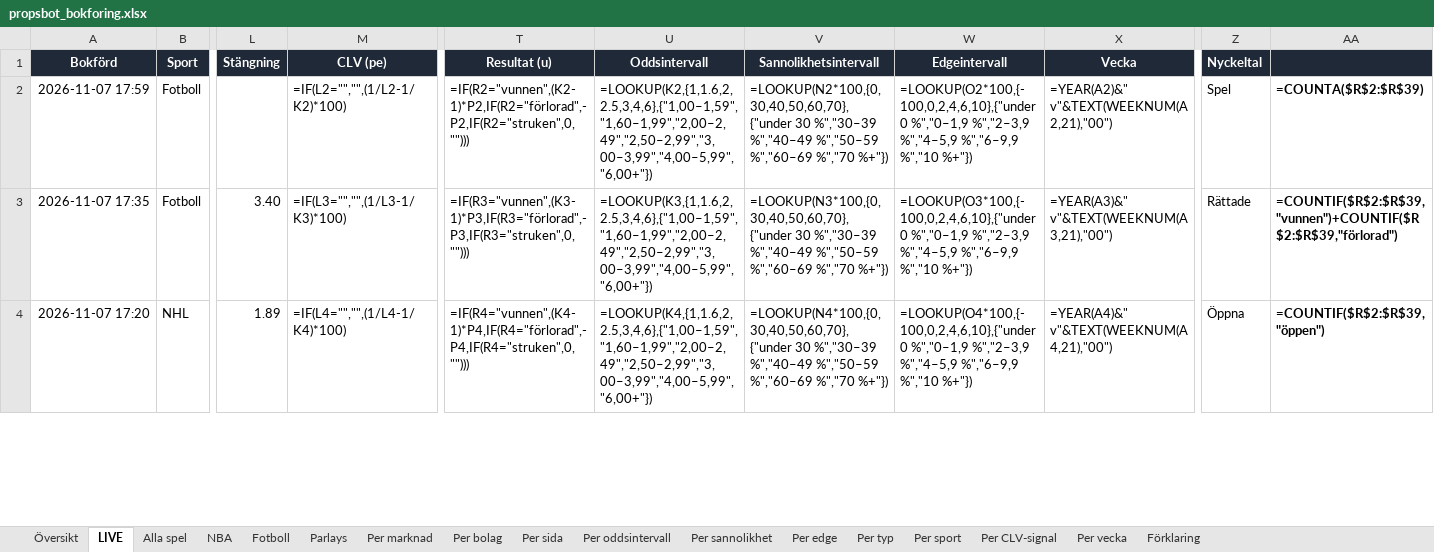
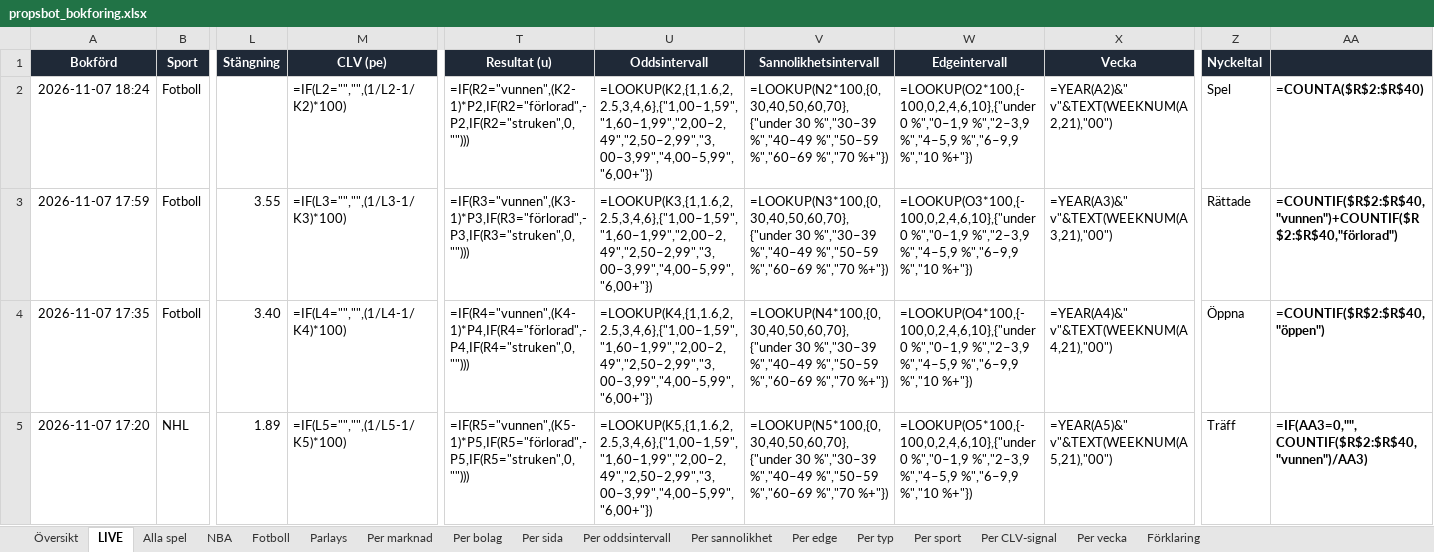
Before and after one commit to FatFockFrank888/propsbot, an Excel workbook: site/propsbot_bokforing.xlsx, sheet LIVE, drawn as a sheet; only a part is shown, gaps mark what is left out; values as stored, in another font and other column widths than the file's, no borders; formulas without a stored value are shown as written; conditional formats and table styles not drawn; addresses are those after the commit; rows hold the shown columns only; the diff covers the shown part only; the diff names each change by its address in the sheet, - before the commit and + after, or states it on an @@ line.

```diff
--- a/site/propsbot_bokforing.xlsx (sheet LIVE)
+++ b/site/propsbot_bokforing.xlsx (sheet LIVE)
+row 2: 2026-11-07 18:24 | Fotboll |  | =IF(L2="","",(1/L2-1/K2)*100) | =IF(R2="vunnen",(K2-1)*P2,IF(R2="förlorad",-P2,IF(R2="struken",0,""))) | =LOOKUP(K2,{1,1.6,2,2.5,3,4,6},{"1,00–1,59","1,60–1,99","2,00–2,49","2,50–2,99","3,00–3,99","4,00–5,99","6,00+"}) | =LOOKUP(N2*100,{0,30,40,50,60,70},{"under 30 %","30–39 %","40–49 %","50–59 %","60–69 %","70 %+"}) | =LOOKUP(O2*100,{-100,0,2,4,6,10},{"under 0 %","0–1,9 %","2–3,9 %","4–5,9 %","6–9,9 %","10 %+"}) | =YEAR(A2)&" v"&TEXT(WEEKNUM(A2,21),"00") | Spel | =COUNTA($R$2:$R$40)
-L3 (Stängning): (empty)
+L3 (Stängning): 3.55
-M3 (CLV (pe)): =IF(L2="","",(1/L2-1/K2)*100)
+M3 (CLV (pe)): =IF(L3="","",(1/L3-1/K3)*100)
-T3 (Resultat (u)): =IF(R2="vunnen",(K2-1)*P2,IF(R2="förlorad",-P2,IF(R2="struken",0,"")))
+T3 (Resultat (u)): =IF(R3="vunnen",(K3-1)*P3,IF(R3="förlorad",-P3,IF(R3="struken",0,"")))
-U3 (Oddsintervall): =LOOKUP(K2,{1,1.6,2,2.5,3,4,6},{"1,00–1,59","1,60–1,99","2,00–2,49","2,50–2,99","3,00–3,99","4,00–5,99","6,00+"})
+U3 (Oddsintervall): =LOOKUP(K3,{1,1.6,2,2.5,3,4,6},{"1,00–1,59","1,60–1,99","2,00–2,49","2,50–2,99","3,00–3,99","4,00–5,99","6,00+"})
-V3 (Sannolikhetsintervall): =LOOKUP(N2*100,{0,30,40,50,60,70},{"under 30 %","30–39…
+V3 (Sannolikhetsintervall): =LOOKUP(N3*100,{0,30,40,50,60,70},{"under 30 %","30–39…
-W3 (Edgeintervall): =LOOKUP(O2*100,{-100,0,2,4,6,10},{"under 0 %","0–1,9…
+W3 (Edgeintervall): =LOOKUP(O3*100,{-100,0,2,4,6,10},{"under 0 %","0–1,9…
-X3 (Vecka): =YEAR(A2)&" v"&TEXT(WEEKNUM(A2,21),"00")
+X3 (Vecka): =YEAR(A3)&" v"&TEXT(WEEKNUM(A3,21),"00")
-Z3 (Nyckeltal): Spel
+Z3 (Nyckeltal): Rättade
-AA3: =COUNTA($R$2:$R$39)
+AA3: =COUNTIF($R$2:$R$40,"vunnen")+COUNTIF($R$2:$R$40,"förlorad")
-M4 (CLV (pe)): =IF(L3="","",(1/L3-1/K3)*100)
+M4 (CLV (pe)): =IF(L4="","",(1/L4-1/K4)*100)
-T4 (Resultat (u)): =IF(R3="vunnen",(K3-1)*P3,IF(R3="förlorad",-P3,IF(R3="struken",0,"")))
+T4 (Resultat (u)): =IF(R4="vunnen",(K4-1)*P4,IF(R4="förlorad",-P4,IF(R4="struken",0,"")))
-U4 (Oddsintervall): =LOOKUP(K3,{1,1.6,2,2.5,3,4,6},{"1,00–1,59","1,60–1,99","2,00–2,49","2,50–2,99","3,00–3,99","4,00–5,99","6,00+"})
+U4 (Oddsintervall): =LOOKUP(K4,{1,1.6,2,2.5,3,4,6},{"1,00–1,59","1,60–1,99","2,00–2,49","2,50–2,99","3,00–3,99","4,00–5,99","6,00+"})
-V4 (Sannolikhetsintervall): =LOOKUP(N3*100,{0,30,40,50,60,70},{"under 30 %","30–39…
+V4 (Sannolikhetsintervall): =LOOKUP(N4*100,{0,30,40,50,60,70},{"under 30 %","30–39…
-W4 (Edgeintervall): =LOOKUP(O3*100,{-100,0,2,4,6,10},{"under 0 %","0–1,9…
+W4 (Edgeintervall): =LOOKUP(O4*100,{-100,0,2,4,6,10},{"under 0 %","0–1,9…
-X4 (Vecka): =YEAR(A3)&" v"&TEXT(WEEKNUM(A3,21),"00")
+X4 (Vecka): =YEAR(A4)&" v"&TEXT(WEEKNUM(A4,21),"00")
-Z4 (Nyckeltal): Rättade
+Z4 (Nyckeltal): Öppna
-AA4: =COUNTIF($R$2:$R$39,"vunnen")+COUNTIF($R$2:$R$39,"förlorad")
+AA4: =COUNTIF($R$2:$R$40,"öppen")
-M5 (CLV (pe)): =IF(L4="","",(1/L4-1/K4)*100)
+M5 (CLV (pe)): =IF(L5="","",(1/L5-1/K5)*100)
-T5 (Resultat (u)): =IF(R4="vunnen",(K4-1)*P4,IF(R4="förlorad",-P4,IF(R4="struken",0,"")))
+T5 (Resultat (u)): =IF(R5="vunnen",(K5-1)*P5,IF(R5="förlorad",-P5,IF(R5="struken",0,"")))
-U5 (Oddsintervall): =LOOKUP(K4,{1,1.6,2,2.5,3,4,6},{"1,00–1,59","1,60–1,99","2,00–2,49","2,50–2,99","3,00–3,99","4,00–5,99","6,00+"})
+U5 (Oddsintervall): =LOOKUP(K5,{1,1.6,2,2.5,3,4,6},{"1,00–1,59","1,60–1,99","2,00–2,49","2,50–2,99","3,00–3,99","4,00–5,99","6,00+"})
-V5 (Sannolikhetsintervall): =LOOKUP(N4*100,{0,30,40,50,60,70},{"under 30 %","30–39…
+V5 (Sannolikhetsintervall): =LOOKUP(N5*100,{0,30,40,50,60,70},{"under 30 %","30–39…
-W5 (Edgeintervall): =LOOKUP(O4*100,{-100,0,2,4,6,10},{"under 0 %","0–1,9…
+W5 (Edgeintervall): =LOOKUP(O5*100,{-100,0,2,4,6,10},{"under 0 %","0–1,9…
-X5 (Vecka): =YEAR(A4)&" v"&TEXT(WEEKNUM(A4,21),"00")
+X5 (Vecka): =YEAR(A5)&" v"&TEXT(WEEKNUM(A5,21),"00")
-Z5 (Nyckeltal): Öppna
+Z5 (Nyckeltal): Träff
-AA5: =COUNTIF($R$2:$R$39,"öppen")
+AA5: =IF(AA3=0,"",COUNTIF($R$2:$R$40,"vunnen")/AA3)
```
Also changed, not shown: 222 edited cells elsewhere in this sheet, sheet Alla spel, sheet NBA, sheet Fotboll, sheet Per marknad, sheet Per oddsintervall, sheet Per edge, 8 more sheets, 33 other files.
